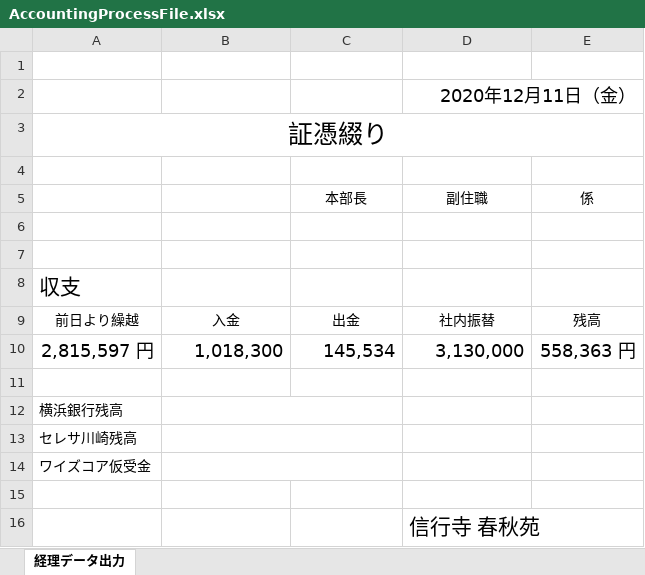
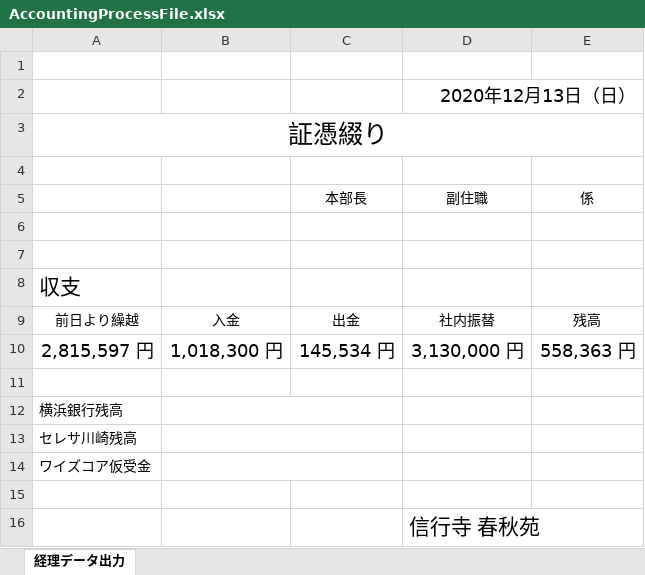
Before and after one commit to kenjouhayashibateam/AccountingProcess_ver0.3, an Excel workbook: WPF/bin/Debug/files/AccountingProcessFile.xlsx, sheet 経理データ出力, drawn as a sheet; values as stored, in another font and other column widths than the file's, no borders; the diff names each change by its address in the sheet, - before the commit and + after, or states it on an @@ line.

```diff
--- a/WPF/bin/Debug/files/AccountingProcessFile.xlsx (sheet 経理データ出力)
+++ b/WPF/bin/Debug/files/AccountingProcessFile.xlsx (sheet 経理データ出力)
-D2: 2020年12月11日（金）
+D2: 2020年12月13日（日）
-B10: 1,018,300
+B10: 1,018,300 円
-C10: 145,534
+C10: 145,534 円
-D10: 3,130,000
+D10: 3,130,000 円
```
Also changed, not shown: 23 other files.
